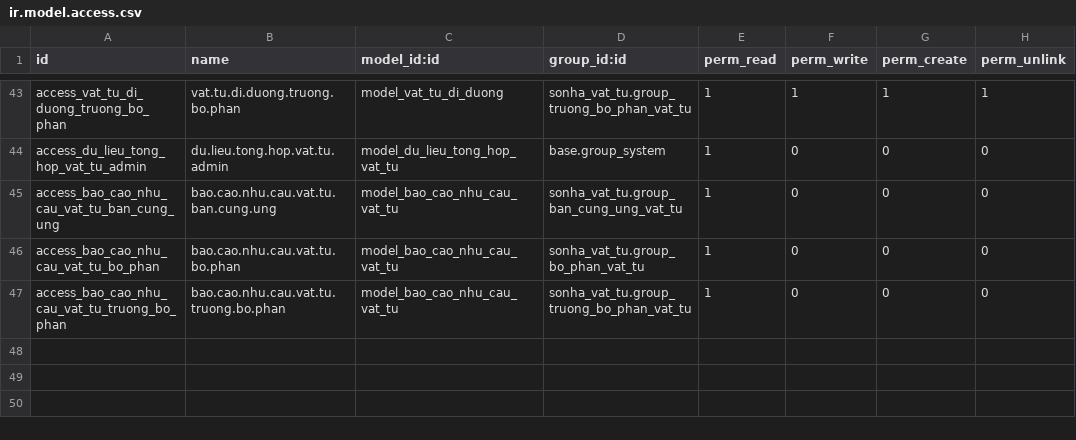
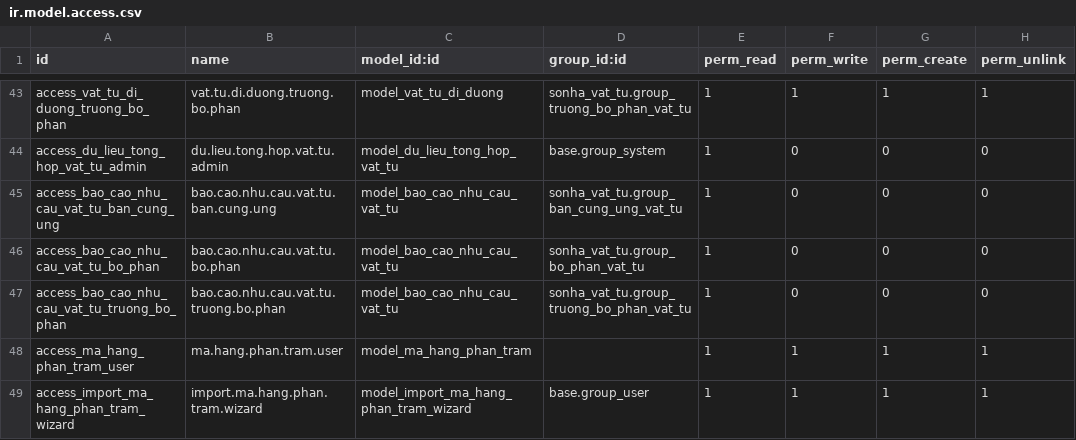
Before and after one commit to sonhasoftware/odoo-customize, a CSV file: sonha_vat_tu/security/ir.model.access.csv, drawn as a sheet; only a part is shown, gaps mark what is left out.

```diff
--- a/sonha_vat_tu/security/ir.model.access.csv
+++ b/sonha_vat_tu/security/ir.model.access.csv
@@ -47 +47,3 @@ access_bao_cao_nhu_cau_vat_tu_bo_phan,bao.cao.nhu.cau.vat.tu.bo.phan,model_bao_c
 access_bao_cao_nhu_cau_vat_tu_truong_bo_phan,bao.cao.nhu.cau.vat.tu.truong.bo.phan,model_bao_cao_nhu_cau_vat_tu,sonha_vat_tu.group_truong_bo_phan_vat_tu,1,0,0,0
+access_ma_hang_phan_tram_user,ma.hang.phan.tram.user,model_ma_hang_phan_tram,,1,1,1,1
+access_import_ma_hang_phan_tram_wizard,import.ma.hang.phan.tram.wizard,model_import_ma_hang_phan_tram_wizard,base.group_user,1,1,1,1
```
Also changed, not shown: 17 other files.
